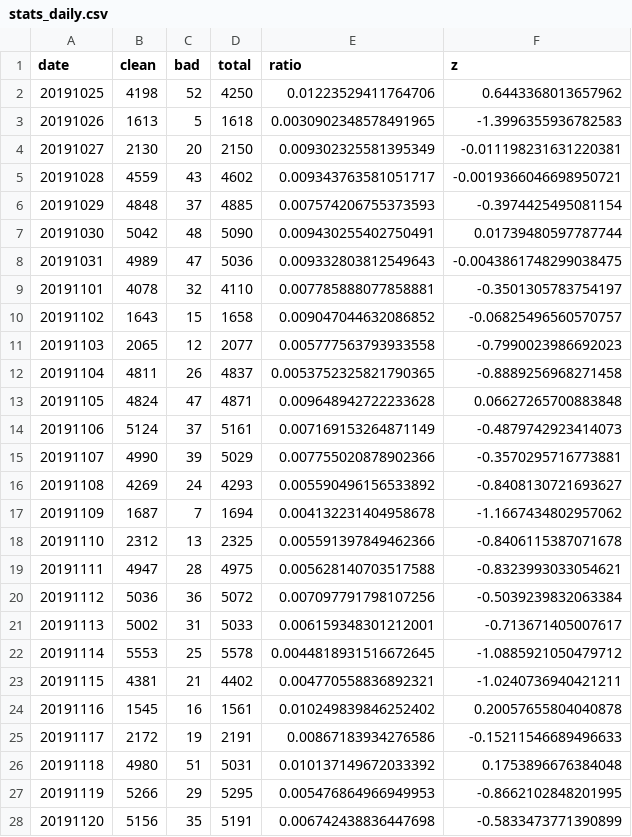
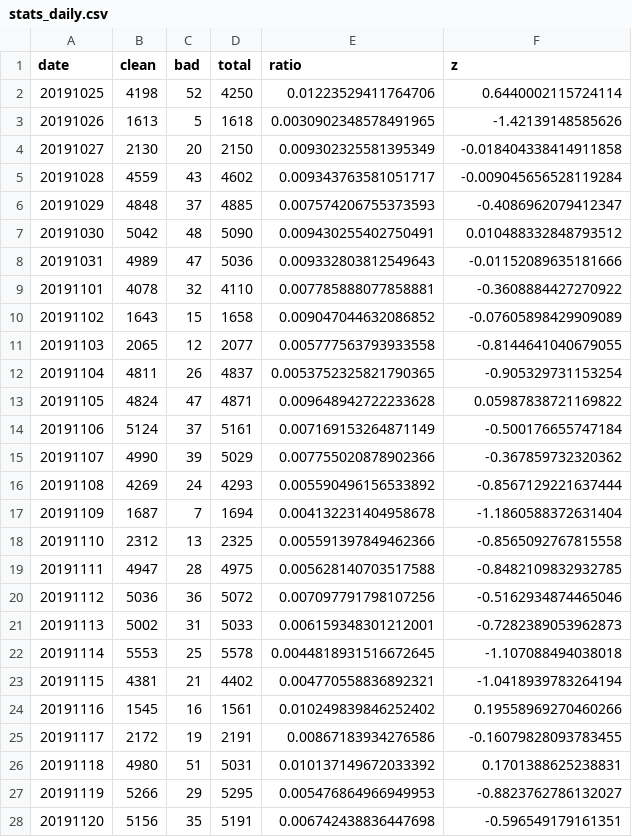
Before and after one commit to newshunter12/done-it-again, a CSV file: _data/stats_daily.csv, drawn as a sheet; only a part is shown; the diff covers the shown part only.

```diff
--- a/_data/stats_daily.csv
+++ b/_data/stats_daily.csv
@@ -1,28 +1,28 @@
 date,clean,bad,total,ratio,z
-20191025,4198,52,4250,0.01223529411764706,0.6443368013657962
-20191026,1613,5,1618,0.0030902348578491965,-1.3996355936782583
-20191027,2130,20,2150,0.009302325581395349,-0.011198231631220381
-20191028,4559,43,4602,0.009343763581051717,-0.0019366046698950721
-20191029,4848,37,4885,0.007574206755373593,-0.3974425495081154
-20191030,5042,48,5090,0.009430255402750491,0.01739480597787744
-20191031,4989,47,5036,0.009332803812549643,-0.0043861748299038475
-20191101,4078,32,4110,0.007785888077858881,-0.3501305783754197
-20191102,1643,15,1658,0.009047044632086852,-0.06825496560570757
-20191103,2065,12,2077,0.005777563793933558,-0.7990023986692023
-20191104,4811,26,4837,0.0053752325821790365,-0.8889256968271458
-20191105,4824,47,4871,0.009648942722233628,0.06627265700883848
-20191106,5124,37,5161,0.007169153264871149,-0.4879742923414073
-20191107,4990,39,5029,0.007755020878902366,-0.3570295716773881
-20191108,4269,24,4293,0.005590496156533892,-0.8408130721693627
-20191109,1687,7,1694,0.004132231404958678,-1.1667434802957062
-20191110,2312,13,2325,0.005591397849462366,-0.8406115387071678
-20191111,4947,28,4975,0.005628140703517588,-0.8323993033054621
-20191112,5036,36,5072,0.007097791798107256,-0.5039239832063384
-20191113,5002,31,5033,0.006159348301212001,-0.713671405007617
-20191114,5553,25,5578,0.0044818931516672645,-1.0885921050479712
-20191115,4381,21,4402,0.004770558836892321,-1.0240736940421211
-20191116,1545,16,1561,0.010249839846252402,0.20057655804040878
-20191117,2172,19,2191,0.00867183934276586,-0.15211546689496633
-20191118,4980,51,5031,0.010137149672033392,0.1753896676384048
-20191119,5266,29,5295,0.005476864966949953,-0.8662102848201995
-20191120,5156,35,5191,0.006742438836447698,-0.5833473771390899
+20191025,4198,52,4250,0.01223529411764706,0.6440002115724114
+20191026,1613,5,1618,0.0030902348578491965,-1.42139148585626
+20191027,2130,20,2150,0.009302325581395349,-0.018404338414911858
+20191028,4559,43,4602,0.009343763581051717,-0.009045656528119284
+20191029,4848,37,4885,0.007574206755373593,-0.4086962079412347
+20191030,5042,48,5090,0.009430255402750491,0.010488332848793512
+20191031,4989,47,5036,0.009332803812549643,-0.01152089635181666
+20191101,4078,32,4110,0.007785888077858881,-0.3608884427270922
+20191102,1643,15,1658,0.009047044632086852,-0.07605898429909089
+20191103,2065,12,2077,0.005777563793933558,-0.8144641040679055
+20191104,4811,26,4837,0.0053752325821790365,-0.905329731153254
+20191105,4824,47,4871,0.009648942722233628,0.05987838721169822
+20191106,5124,37,5161,0.007169153264871149,-0.500176655747184
+20191107,4990,39,5029,0.007755020878902366,-0.367859732320362
+20191108,4269,24,4293,0.005590496156533892,-0.8567129221637444
+20191109,1687,7,1694,0.004132231404958678,-1.1860588372631404
+20191110,2312,13,2325,0.005591397849462366,-0.8565092767815558
+20191111,4947,28,4975,0.005628140703517588,-0.8482109832932785
+20191112,5036,36,5072,0.007097791798107256,-0.5162934874465046
+20191113,5002,31,5033,0.006159348301212001,-0.7282389053962873
+20191114,5553,25,5578,0.0044818931516672645,-1.107088494038018
+20191115,4381,21,4402,0.004770558836892321,-1.0418939783264194
+20191116,1545,16,1561,0.010249839846252402,0.19558969270460266
+20191117,2172,19,2191,0.00867183934276586,-0.16079828093783455
+20191118,4980,51,5031,0.010137149672033392,0.1701388625238831
+20191119,5266,29,5295,0.005476864966949953,-0.8823762786132027
+20191120,5156,35,5191,0.006742438836447698,-0.596549179161351
```
Also changed, not shown: 157 edited cells elsewhere in this file, _data/stats.csv, _data/stats_best_cps.csv, 2 other files.
